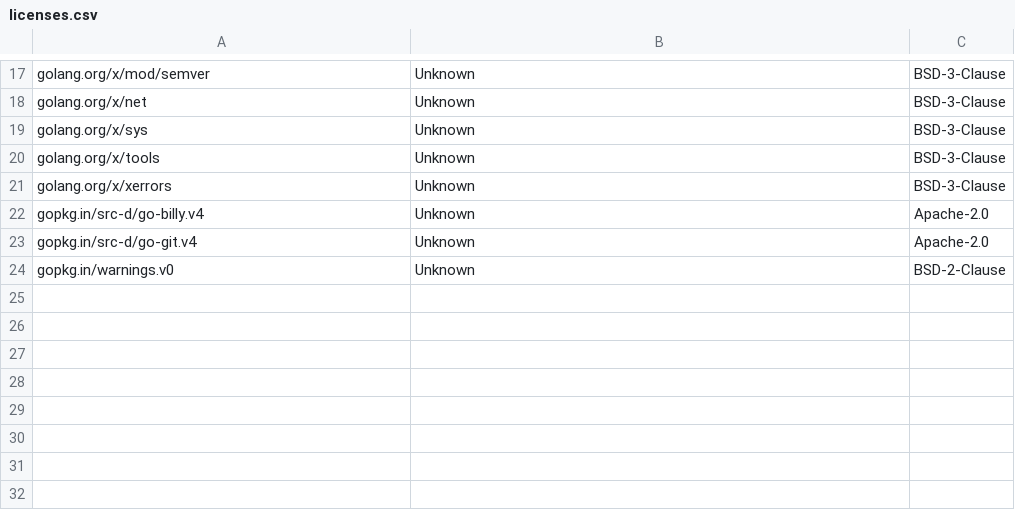
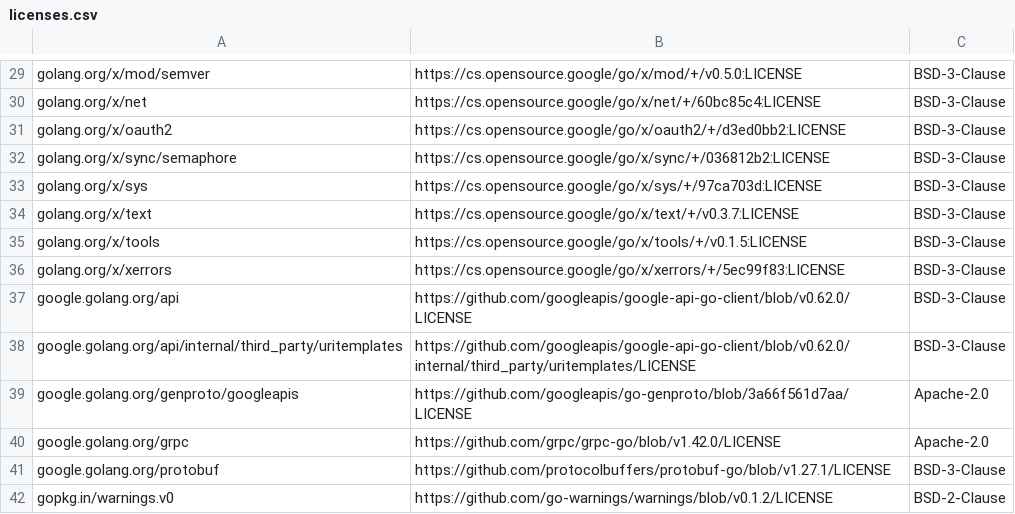
Before and after one commit to google/go-licenses, a CSV file: v2/third_party/licenses.csv, drawn as a sheet; only a part is shown, gaps mark what is left out; removed rows and columns are numbered as before the commit, all else as after; the diff covers the shown part only; the diff names each change by its address in the sheet, - before the commit and + after, or states it on an @@ line.

Commit message:
feat(v2/csv): get license remote URLs

```diff
--- a/v2/third_party/licenses.csv
+++ b/v2/third_party/licenses.csv
-B29: Unknown
+B29: https://cs.opensource.google/go/x/mod/+/v0.5.0:LICENSE
-B30: Unknown
+B30: https://cs.opensource.google/go/x/net/+/60bc85c4:LICENSE
+row 31: golang.org/x/oauth2 | https://cs.opensource.google/go/x/oauth2/+/d3ed0bb2:LICENSE | BSD-3-Clause
+row 32: golang.org/x/sync/semaphore | https://cs.opensource.google/go/x/sync/+/036812b2:LICENSE | BSD-3-Clause
-B33: Unknown
+B33: https://cs.opensource.google/go/x/sys/+/97ca703d:LICENSE
+row 34: golang.org/x/text | https://cs.opensource.google/go/x/text/+/v0.3.7:LICENSE | BSD-3-Clause
-B35: Unknown
+B35: https://cs.opensource.google/go/x/tools/+/v0.1.5:LICENSE
-B36: Unknown
+B36: https://cs.opensource.google/go/x/xerrors/+/5ec99f83:LICENSE
-row 22: gopkg.in/src-d/go-billy.v4 | Unknown | Apache-2.0
-row 23: gopkg.in/src-d/go-git.v4 | Unknown | Apache-2.0
+row 37: google.golang.org/api | https://github.com/googleapis/google-api-go-client/blob/v0.62.0/LICENSE | BSD-3-Clause
+row 38: google.golang.org/api/internal/third_party/uritemplates | https://github.com/googleapis/google-api-go-client/blob/v0.62.0/internal/third_party/uritemplates/LICENSE | BSD-3-Clause
+row 39: google.golang.org/genproto/googleapis | https://github.com/googleapis/go-genproto/blob/3a66f561d7aa/LICENSE | Apache-2.0
+row 40: google.golang.org/grpc | https://github.com/grpc/grpc-go/blob/v1.42.0/LICENSE | Apache-2.0
+row 41: google.golang.org/protobuf | https://github.com/protocolbuffers/protobuf-go/blob/v1.27.1/LICENSE | BSD-3-Clause
-B42: Unknown
+B42: https://github.com/go-warnings/warnings/blob/v0.1.2/LICENSE
```
Also changed, not shown: 13 added rows, 1 removed row and 15 edited cells elsewhere in this file, 10 other files.
